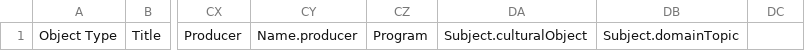
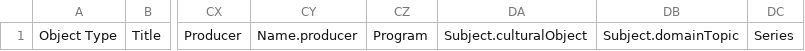
Before and after one commit to UCLALibrary/californica, a CSV file: app/assets/csv/import_manifest.csv, drawn as a sheet; only a part is shown, gaps mark what is left out; the diff names each change by its address in the sheet, - before the commit and + after, or states it on an @@ line.

Commit message:
feat: APPS-2216 Add a "Series" metadata field (#918)
* feat: fix spacing

* feat: add series

* feat: fix linting errors

* feat: fix spec

* updates

* feat: update catalog-controller

* feat: fix rubocop error

* feat: redo all non-spec files

* feat: update files

* feat: fix conflicts

* fix: rails do end structure

---------

Co-authored-by: pghorpade <pghorpade@library.ucla.edu>

```diff
--- a/app/assets/csv/import_manifest.csv
+++ b/app/assets/csv/import_manifest.csv
-DC1: (empty)
+DC1: Series
```
Also changed, not shown: 28 other files.
